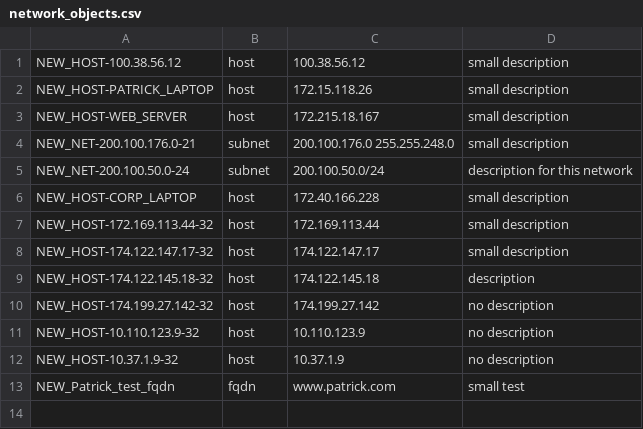
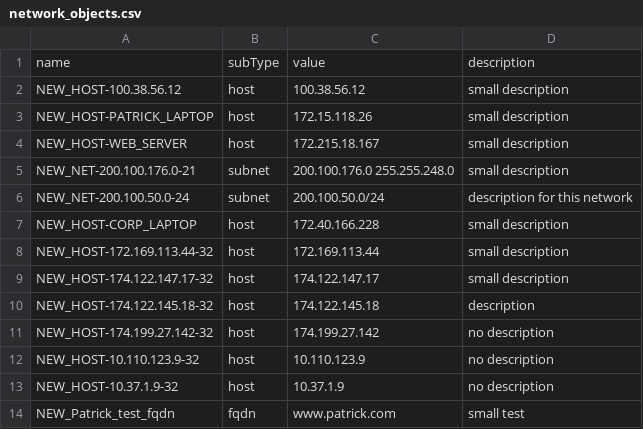
Before and after one commit to pcardotatgit/FDM_Add_Security_Rules, a CSV file: objects_csv_files/network_objects.csv, drawn as a sheet; the diff names each change by its address in the sheet, - before the commit and + after, or states it on an @@ line.

```diff
--- a/objects_csv_files/network_objects.csv
+++ b/objects_csv_files/network_objects.csv
+row 1: name | subType | value | description
```
Also changed, not shown: objects_csv_files/network_object_groups.csv, objects_csv_files/security_access_rules.csv, 1 other file.
